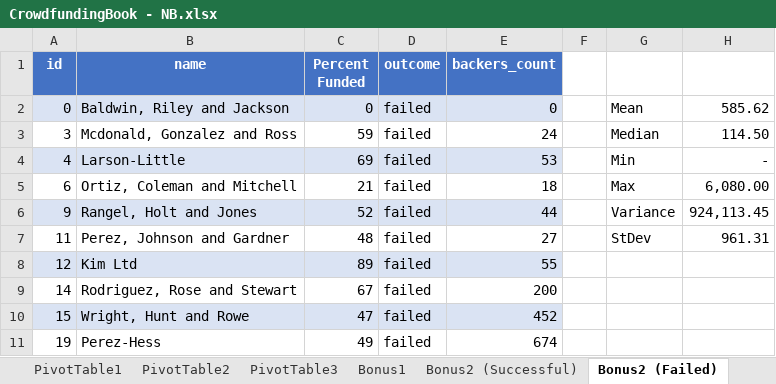
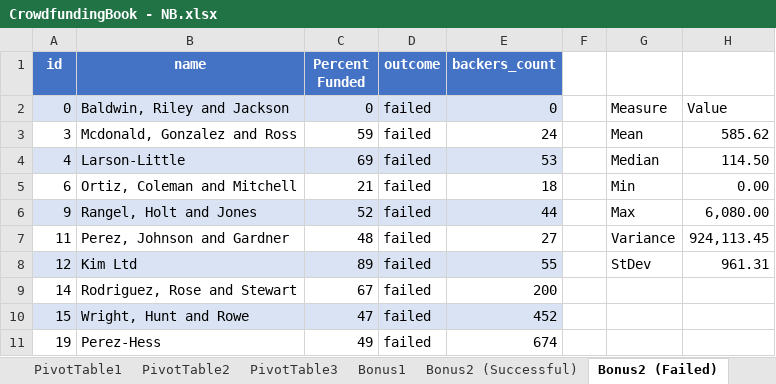
Before and after one commit to nburwick/nburwick.github.io, an Excel workbook: excel-challenge/CrowdfundingBook - NB.xlsx, sheet Bonus2 (Failed), drawn as a sheet; only a part is shown; values as stored, in another font and other column widths than the file's, no borders; conditional formats and table styles not drawn; the diff names each change by its address in the sheet, - before the commit and + after, or states it on an @@ line.

Commit message:
Update CrowdfundingBook - NB.xlsx

```diff
--- a/excel-challenge/CrowdfundingBook - NB.xlsx (sheet Bonus2 (Failed))
+++ b/excel-challenge/CrowdfundingBook - NB.xlsx (sheet Bonus2 (Failed))
-G2: Mean
+G2: Measure
-H2: 585.62
+H2: Value
-G3: Median
+G3: Mean
-H3: 114.50
+H3: 585.62
-G4: Min
+G4: Median
-H4: -
+H4: 114.50
-G5: Max
+G5: Min
-H5: 6,080.00
+H5: 0.00
-G6: Variance
+G6: Max
-H6: 924,113.45
+H6: 6,080.00
-G7: StDev
+G7: Variance
-H7: 961.31
+H7: 924,113.45
-G8: (empty)
+G8: StDev
-H8: (empty)
+H8: 961.31
```
Also changed, not shown: sheet Bonus2 (Successful), formulas that keep their value.
